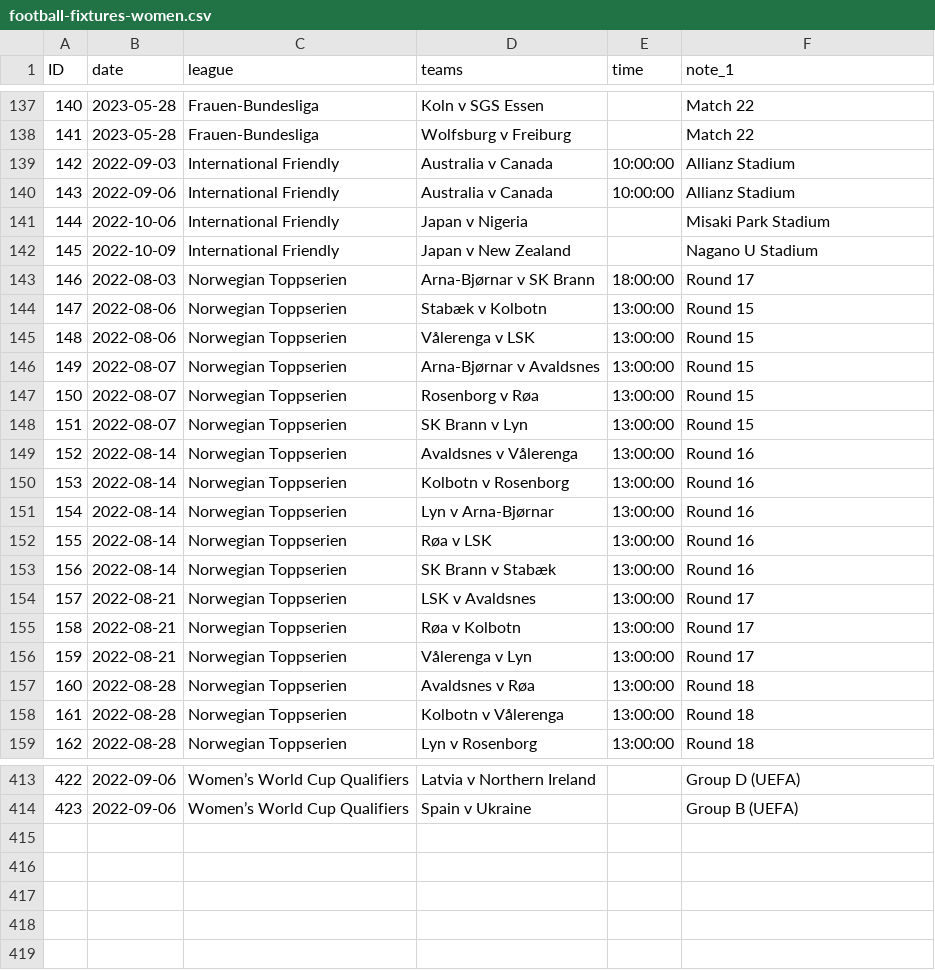
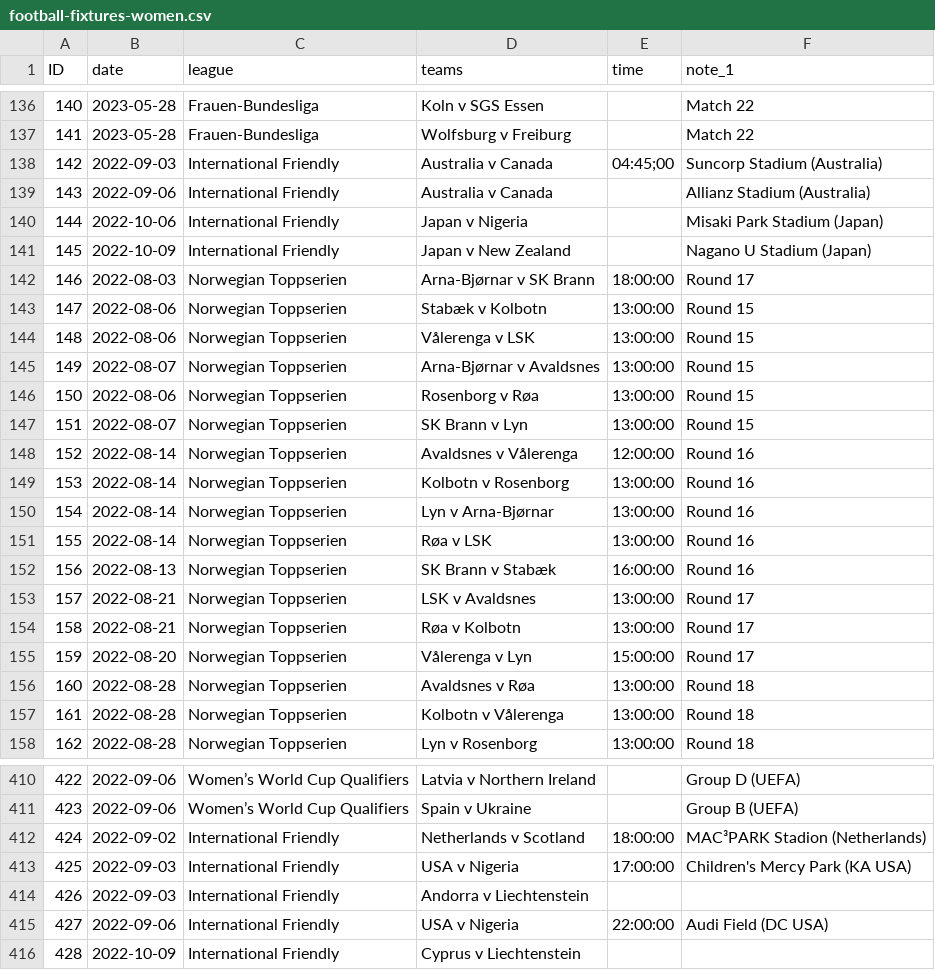
Before and after one commit to darmeth/football-fixtures, a CSV file: data/football-fixtures-women.csv, drawn as a sheet; only a part is shown, gaps mark what is left out; the diff covers the shown part only.

```diff
--- a/data/football-fixtures-women.csv
+++ b/data/football-fixtures-women.csv
@@ -138,6 +137,6 @@ ID,date,league,teams,time,note_1
 141,2023-05-28,Frauen-Bundesliga,Wolfsburg v Freiburg,,Match 22
-142,2022-09-03,International Friendly,Australia v Canada,10:00:00,Allianz Stadium
-143,2022-09-06,International Friendly,Australia v Canada,10:00:00,Allianz Stadium
-144,2022-10-06,International Friendly,Japan v Nigeria,,Misaki Park Stadium
-145,2022-10-09,International Friendly,Japan v New Zealand,,Nagano U Stadium
+142,2022-09-03,International Friendly,Australia v Canada,04:45;00,Suncorp Stadium (Australia)
+143,2022-09-06,International Friendly,Australia v Canada,,Allianz Stadium (Australia)
+144,2022-10-06,International Friendly,Japan v Nigeria,,Misaki Park Stadium (Japan)
+145,2022-10-09,International Friendly,Japan v New Zealand,,Nagano U Stadium (Japan)
 146,2022-08-03,Norwegian Toppserien,Arna-Bjørnar v SK Brann,18:00:00,Round 17
@@ -146,5 +145,5 @@ ID,date,league,teams,time,note_1
 149,2022-08-07,Norwegian Toppserien,Arna-Bjørnar v Avaldsnes,13:00:00,Round 15
-150,2022-08-07,Norwegian Toppserien,Rosenborg v Røa,13:00:00,Round 15
+150,2022-08-06,Norwegian Toppserien,Rosenborg v Røa,13:00:00,Round 15
 151,2022-08-07,Norwegian Toppserien,SK Brann v Lyn,13:00:00,Round 15
-152,2022-08-14,Norwegian Toppserien,Avaldsnes v Vålerenga,13:00:00,Round 16
+152,2022-08-14,Norwegian Toppserien,Avaldsnes v Vålerenga,12:00:00,Round 16
 153,2022-08-14,Norwegian Toppserien,Kolbotn v Rosenborg,13:00:00,Round 16
@@ -152,6 +151,6 @@ ID,date,league,teams,time,note_1
 155,2022-08-14,Norwegian Toppserien,Røa v LSK,13:00:00,Round 16
-156,2022-08-14,Norwegian Toppserien,SK Brann v Stabæk,13:00:00,Round 16
+156,2022-08-13,Norwegian Toppserien,SK Brann v Stabæk,16:00:00,Round 16
 157,2022-08-21,Norwegian Toppserien,LSK v Avaldsnes,13:00:00,Round 17
 158,2022-08-21,Norwegian Toppserien,Røa v Kolbotn,13:00:00,Round 17
-159,2022-08-21,Norwegian Toppserien,Vålerenga v Lyn,13:00:00,Round 17
+159,2022-08-20,Norwegian Toppserien,Vålerenga v Lyn,15:00:00,Round 17
 160,2022-08-28,Norwegian Toppserien,Avaldsnes v Røa,13:00:00,Round 18
@@ -414 +411,6 @@ ID,date,league,teams,time,note_1
 423,2022-09-06,Women’s World Cup Qualifiers,Spain v Ukraine,,Group B (UEFA)
+424,2022-09-02,International Friendly,Netherlands v Scotland,18:00:00,MAC³PARK Stadion (Netherlands)
+425,2022-09-03,International Friendly,USA v Nigeria,17:00:00,Children's Mercy Park (KA USA)
+426,2022-09-03,International Friendly,Andorra v Liechtenstein,,
+427,2022-09-06,International Friendly,USA v Nigeria,22:00:00,Audi Field (DC USA)
+428,2022-10-09,International Friendly,Cyprus v Liechtenstein,,
```
Also changed, not shown: 3 removed rows and 2 edited cells elsewhere in this file, 2 other files.
